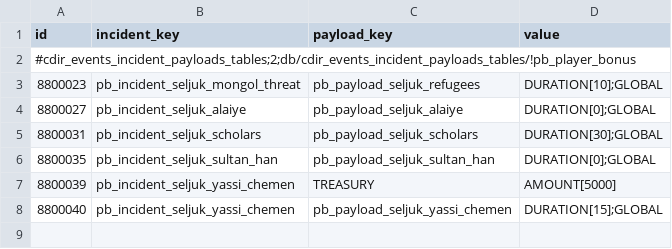
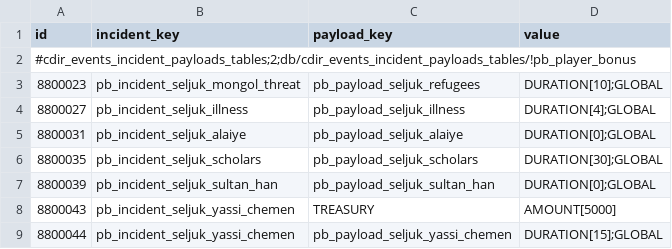
Before and after one commit to mustafadgncy66-max/myrepo, a TSV file: MK1212_OyuncuBonus/tsv/db/cdir_events_incident_payloads_tables/!pb_player_bonus.tsv, drawn as a sheet.

```diff
--- a/MK1212_OyuncuBonus/tsv/db/cdir_events_incident_payloads_tables/!pb_player_bonus.tsv
+++ b/MK1212_OyuncuBonus/tsv/db/cdir_events_incident_payloads_tables/!pb_player_bonus.tsv
@@ -3,6 +3,7 @@ id	incident_key	payload_key	value
 8800023	pb_incident_seljuk_mongol_threat	pb_payload_seljuk_refugees	DURATION[10];GLOBAL
-8800027	pb_incident_seljuk_alaiye	pb_payload_seljuk_alaiye	DURATION[0];GLOBAL
-8800031	pb_incident_seljuk_scholars	pb_payload_seljuk_scholars	DURATION[30];GLOBAL
-8800035	pb_incident_seljuk_sultan_han	pb_payload_seljuk_sultan_han	DURATION[0];GLOBAL
-8800039	pb_incident_seljuk_yassi_chemen	TREASURY	AMOUNT[5000]
-8800040	pb_incident_seljuk_yassi_chemen	pb_payload_seljuk_yassi_chemen	DURATION[15];GLOBAL
+8800027	pb_incident_seljuk_illness	pb_payload_seljuk_illness	DURATION[4];GLOBAL
+8800031	pb_incident_seljuk_alaiye	pb_payload_seljuk_alaiye	DURATION[0];GLOBAL
+8800035	pb_incident_seljuk_scholars	pb_payload_seljuk_scholars	DURATION[30];GLOBAL
+8800039	pb_incident_seljuk_sultan_han	pb_payload_seljuk_sultan_han	DURATION[0];GLOBAL
+8800043	pb_incident_seljuk_yassi_chemen	TREASURY	AMOUNT[5000]
+8800044	pb_incident_seljuk_yassi_chemen	pb_payload_seljuk_yassi_chemen	DURATION[15];GLOBAL
```
Also changed, not shown: MK1212_OyuncuBonus/tsv/db/cdir_events_incident_option_junctions_tables/!pb_player_bonus.tsv, MK1212_OyuncuBonus/tsv/db/effect_bundles_tables/!pb_player_bonus.tsv, 12 other files.
